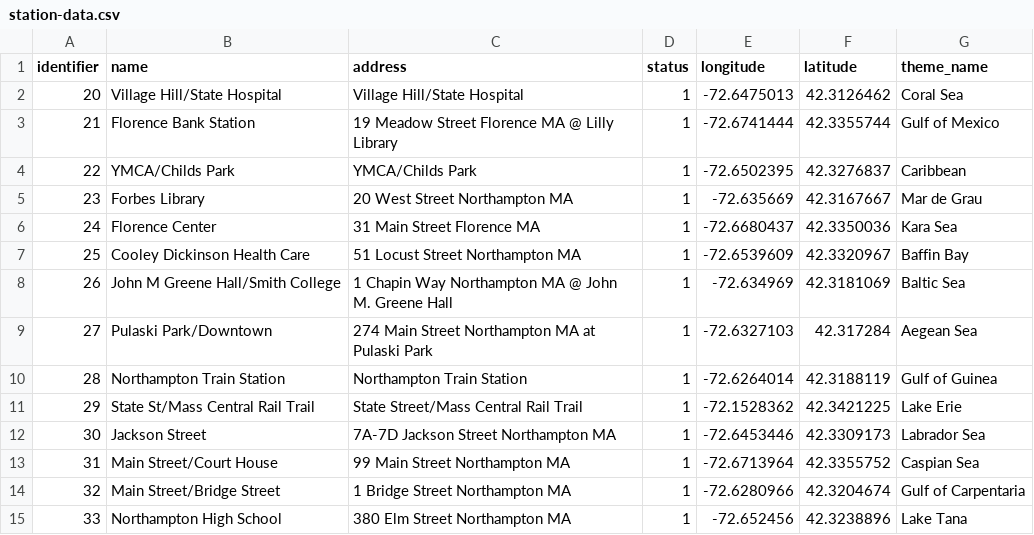
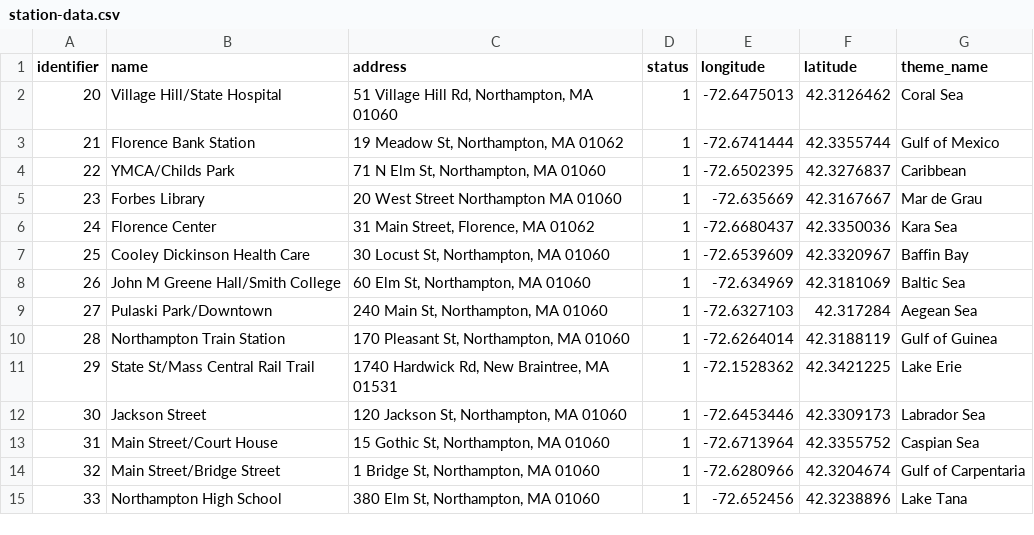
Before and after one commit to kakaplan/graken, a CSV file: notes/station-data.csv, drawn as a sheet.

Commit message:
updated the stations csv to include the station address in the correct format

```diff
--- a/notes/station-data.csv
+++ b/notes/station-data.csv
@@ -1,15 +1,16 @@
 identifier,name,address,status,longitude,latitude,theme_name
-20,Village Hill/State Hospital,Village Hill/State Hospital,1,-72.6475013,42.3126462,Coral Sea
-21,Florence Bank Station,19 Meadow Street Florence MA @ Lilly Library,1,-72.6741444,42.3355744,Gulf of Mexico
-22,YMCA/Childs Park,YMCA/Childs Park,1,-72.6502395,42.3276837,Caribbean
-23,Forbes Library,20 West Street Northampton MA,1,-72.635669,42.3167667,Mar de Grau
-24,Florence Center,31 Main Street Florence MA,1,-72.6680437,42.3350036,Kara Sea
-25,Cooley Dickinson Health Care,51 Locust Street Northampton MA,1,-72.6539609,42.3320967,Baffin Bay
-26,John M Greene Hall/Smith College,1 Chapin Way Northampton MA @ John M. Greene Hall,1,-72.634969,42.3181069,Baltic Sea
-27,Pulaski Park/Downtown,274 Main Street Northampton MA at Pulaski Park,1,-72.6327103,42.317284,Aegean Sea
-28,Northampton Train Station,Northampton Train Station,1,-72.6264014,42.3188119,Gulf of Guinea
-29,State St/Mass Central Rail Trail,State Street/Mass Central Rail Trail,1,-72.1528362,42.3421225,Lake Erie
-30,Jackson Street,7A-7D Jackson Street Northampton MA,1,-72.6453446,42.3309173,Labrador Sea
-31,Main Street/Court House,99 Main Street Northampton MA,1,-72.6713964,42.3355752,Caspian Sea
-32,Main Street/Bridge Street,1 Bridge Street Northampton MA,1,-72.6280966,42.3204674,Gulf of Carpentaria
-33,Northampton High School,380 Elm Street Northampton MA,1,-72.652456,42.3238896,Lake Tana
+20,Village Hill/State Hospital,"51 Village Hill Rd, Northampton, MA 01060",1,-72.6475013,42.3126462,Coral Sea
+21,Florence Bank Station,"19 Meadow St, Northampton, MA 01062",1,-72.6741444,42.3355744,Gulf of Mexico
+22,YMCA/Childs Park,"71 N Elm St, Northampton, MA 01060",1,-72.6502395,42.3276837,Caribbean
+23,Forbes Library,20 West Street Northampton MA 01060,1,-72.635669,42.3167667,Mar de Grau
+24,Florence Center,"31 Main Street, Florence, MA 01062
+",1,-72.6680437,42.3350036,Kara Sea
+25,Cooley Dickinson Health Care,"30 Locust St, Northampton, MA 01060",1,-72.6539609,42.3320967,Baffin Bay
+26,John M Greene Hall/Smith College,"60 Elm St, Northampton, MA 01060",1,-72.634969,42.3181069,Baltic Sea
+27,Pulaski Park/Downtown,"240 Main St, Northampton, MA 01060",1,-72.6327103,42.317284,Aegean Sea
+28,Northampton Train Station,"170 Pleasant St, Northampton, MA 01060",1,-72.6264014,42.3188119,Gulf of Guinea
+29,State St/Mass Central Rail Trail,"1740 Hardwick Rd, New Braintree, MA 01531",1,-72.1528362,42.3421225,Lake Erie
+30,Jackson Street,"120 Jackson St, Northampton, MA 01060",1,-72.6453446,42.3309173,Labrador Sea
+31,Main Street/Court House,"15 Gothic St, Northampton, MA 01060",1,-72.6713964,42.3355752,Caspian Sea
+32,Main Street/Bridge Street,"1 Bridge St, Northampton, MA 01060",1,-72.6280966,42.3204674,Gulf of Carpentaria
+33,Northampton High School,"380 Elm St, Northampton, MA 01060",1,-72.652456,42.3238896,Lake Tana
```
